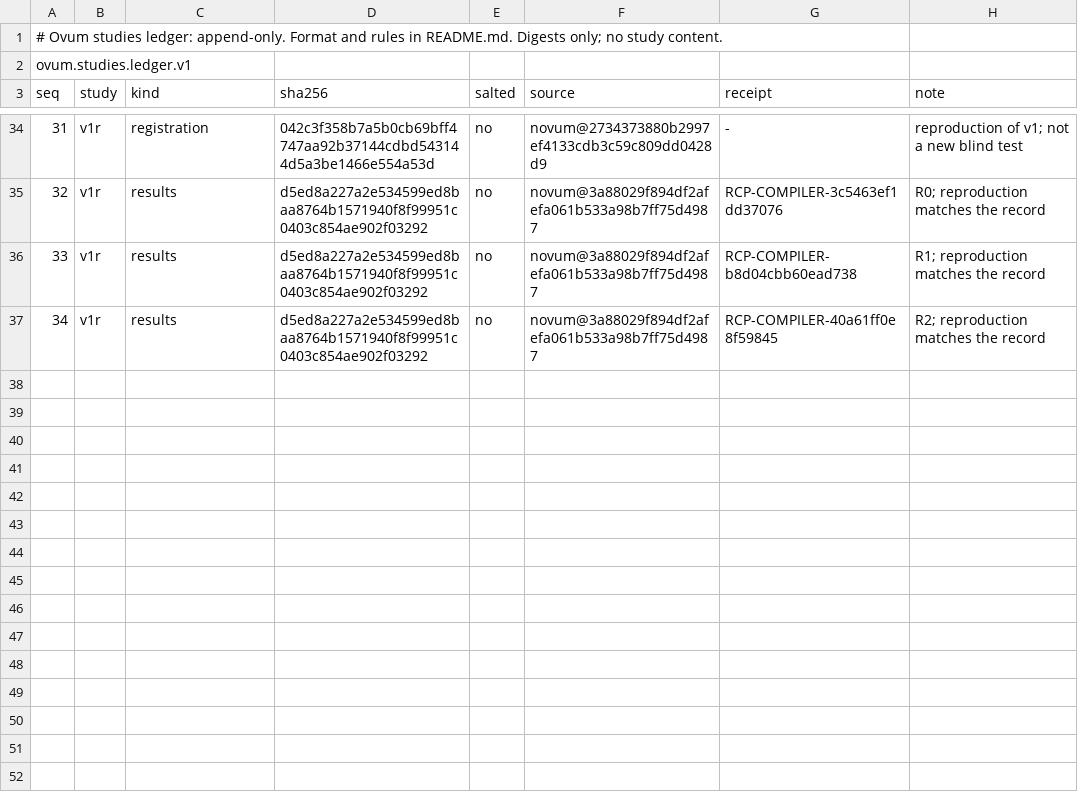
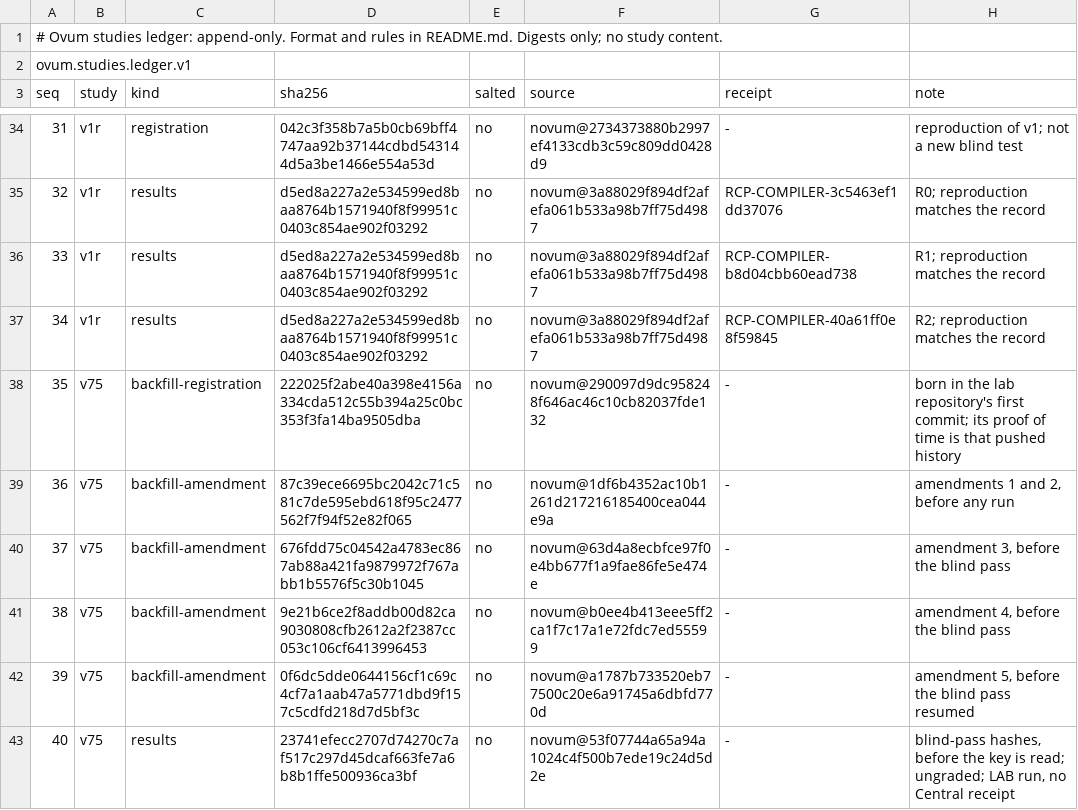
Before and after one commit to ithorn500/ovum-studies-ledger, a TSV file: ledger.tsv, drawn as a sheet; only a part is shown, gaps mark what is left out; the diff names each change by its address in the sheet, - before the commit and + after, or states it on an @@ line.

Commit message:
v75: backfill its registration and amendments from Novum's pushed history, then record its blind-pass hashes (Novum 53f07744) before the key is read. Operator 2026-11-13: lucid-juniper owns v75. Rope rope-ruling-2026-11-13-lucid-6884fe57.
Amber-Agent: lucid-juniper
Amber-Instance: AGENT-b475ac862420670e
Amber-Repo: /opt/ovum-studies-ledger

```diff
--- a/ledger.tsv
+++ b/ledger.tsv
+row 38: 35 | v75 | backfill-registration | 222025f2abe40a398e4156a334cda512c55b394a25c0bc353f3fa14ba9505dba | no | novum@290097d9dc958248f646ac46c10cb82037fde132 | - | born in the lab repository's first commit; its proof of time is that pushed history
+row 39: 36 | v75 | backfill-amendment | 87c39ece6695bc2042c71c581c7de595ebd618f95c2477562f7f94f52e82f065 | no | novum@1df6b4352ac10b1261d217216185400cea044e9a | - | amendments 1 and 2, before any run
+row 40: 37 | v75 | backfill-amendment | 676fdd75c04542a4783ec867ab88a421fa9879972f767abb1b5576f5c30b1045 | no | novum@63d4a8ecbfce97f0e4bb677f1a9fae86fe5e474e | - | amendment 3, before the blind pass
+row 41: 38 | v75 | backfill-amendment | 9e21b6ce2f8addb00d82ca9030808cfb2612a2f2387cc053c106cf6413996453 | no | novum@b0ee4b413eee5ff2ca1f7c17a1e72fdc7ed55599 | - | amendment 4, before the blind pass
+row 42: 39 | v75 | backfill-amendment | 0f6dc5dde0644156cf1c69c4cf7a1aab47a5771dbd9f157c5cdfd218d7d5bf3c | no | novum@a1787b733520eb77500c20e6a91745a6dbfd770d | - | amendment 5, before the blind pass resumed
+row 43: 40 | v75 | results | 23741efecc2707d74270c7af517c297d45dcaf663fe7a6b8b1ffe500936ca3bf | no | novum@53f07744a65a94a1024c4f500b7ede19c24d5d2e | - | blind-pass hashes, before the key is read; ungraded; LAB run, no Central receipt
```
Also changed, not shown: 1 other file.
